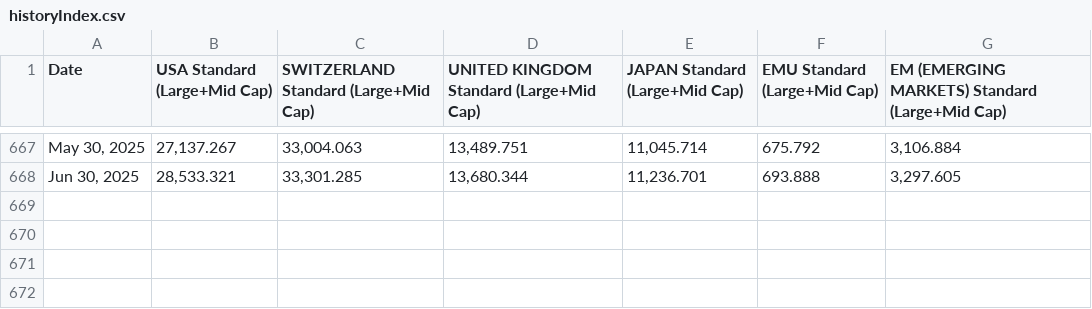
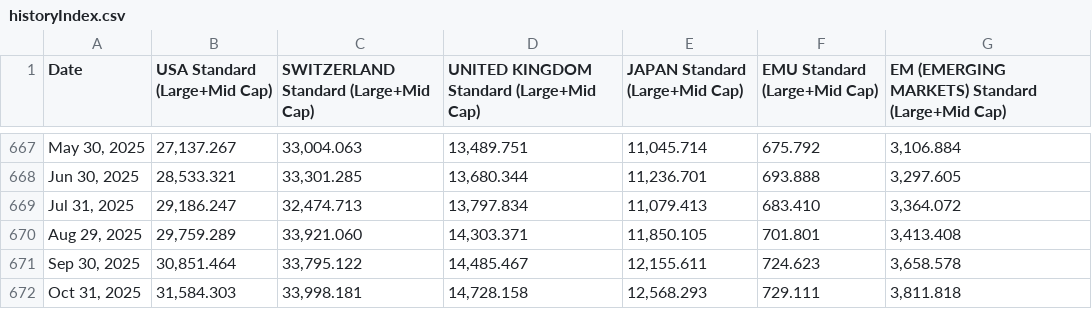
Before and after one commit to taeschbacher/portcalc, a CSV file: data/historyIndex.csv, drawn as a sheet; only a part is shown, gaps mark what is left out; the diff names each change by its address in the sheet, - before the commit and + after, or states it on an @@ line.

```diff
--- a/data/historyIndex.csv
+++ b/data/historyIndex.csv
+row 669: Jul 31, 2025 | 29,186.247 | 32,474.713 | 13,797.834 | 11,079.413 | 683.410 | 3,364.072
+row 670: Aug 29, 2025 | 29,759.289 | 33,921.060 | 14,303.371 | 11,850.105 | 701.801 | 3,413.408
+row 671: Sep 30, 2025 | 30,851.464 | 33,795.122 | 14,485.467 | 12,155.611 | 724.623 | 3,658.578
+row 672: Oct 31, 2025 | 31,584.303 | 33,998.181 | 14,728.158 | 12,568.293 | 729.111 | 3,811.818
```
Also changed, not shown: data/returns_chf.csv, data/usdchf.csv, 8 other files.
